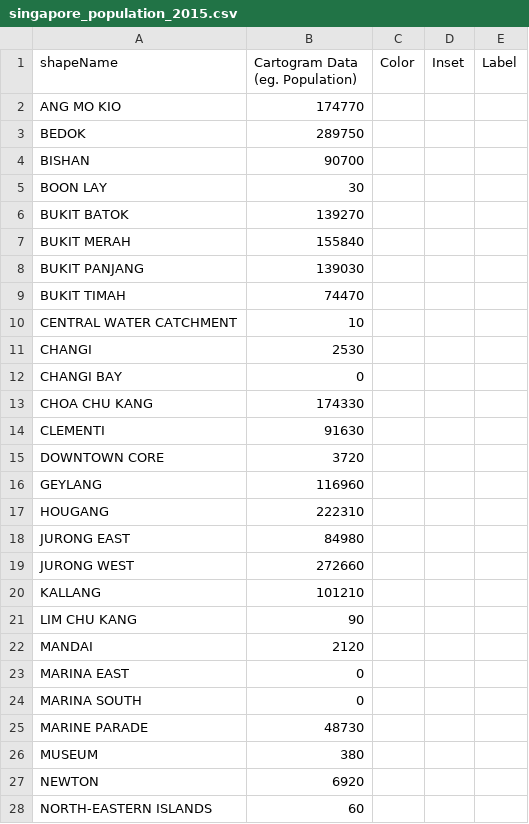
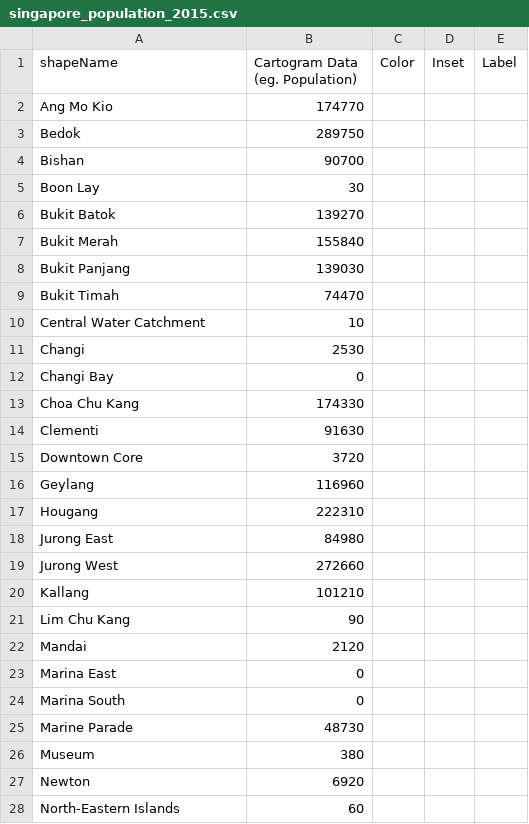
Before and after one commit to mgastner/cartogram-cpp, a CSV file: sample_data/singapore_by_planning_area_since_1999/singapore_population_2015.csv, drawn as a sheet; only a part is shown; the diff covers the shown part only.

```diff
--- a/sample_data/singapore_by_planning_area_since_1999/singapore_population_2015.csv
+++ b/sample_data/singapore_by_planning_area_since_1999/singapore_population_2015.csv
@@ -2,27 +2,27 @@ shapeName,Cartogram Data (eg. Population),Color,Inset,Label,
-ANG MO KIO,174770,,,,
-BEDOK,289750,,,,
-BISHAN,90700,,,,
-BOON LAY,30,,,,
-BUKIT BATOK,139270,,,,
-BUKIT MERAH,155840,,,,
-BUKIT PANJANG,139030,,,,
-BUKIT TIMAH,74470,,,,
-CENTRAL WATER CATCHMENT,10,,,,
-CHANGI,2530,,,,
-CHANGI BAY,0,,,,
-CHOA CHU KANG,174330,,,,
-CLEMENTI,91630,,,,
-DOWNTOWN CORE,3720,,,,
-GEYLANG,116960,,,,
-HOUGANG,222310,,,,
-JURONG EAST,84980,,,,
-JURONG WEST,272660,,,,
-KALLANG,101210,,,,
-LIM CHU KANG,90,,,,
-MANDAI,2120,,,,
-MARINA EAST,0,,,,
-MARINA SOUTH,0,,,,
-MARINE PARADE,48730,,,,
-MUSEUM,380,,,,
-NEWTON,6920,,,,
-NORTH-EASTERN ISLANDS,60,,,,
+Ang Mo Kio,174770,,,
+Bedok,289750,,,
+Bishan,90700,,,
+Boon Lay,30,,,
+Bukit Batok,139270,,,
+Bukit Merah,155840,,,
+Bukit Panjang,139030,,,
+Bukit Timah,74470,,,
+Central Water Catchment,10,,,
+Changi,2530,,,
+Changi Bay,0,,,
+Choa Chu Kang,174330,,,
+Clementi,91630,,,
+Downtown Core,3720,,,
+Geylang,116960,,,
+Hougang,222310,,,
+Jurong East,84980,,,
+Jurong West,272660,,,
+Kallang,101210,,,
+Lim Chu Kang,90,,,
+Mandai,2120,,,
+Marina East,0,,,
+Marina South,0,,,
+Marine Parade,48730,,,
+Museum,380,,,
+Newton,6920,,,
+North-Eastern Islands,60,,,
```
Also changed, not shown: 28 edited cells elsewhere in this file, sample_data/japan_by_prefecture_since_1888/japan_population_2020.csv, sample_data/russia_by_federal_subject_since_2008/russia_population_2010.csv, 23 other files.
